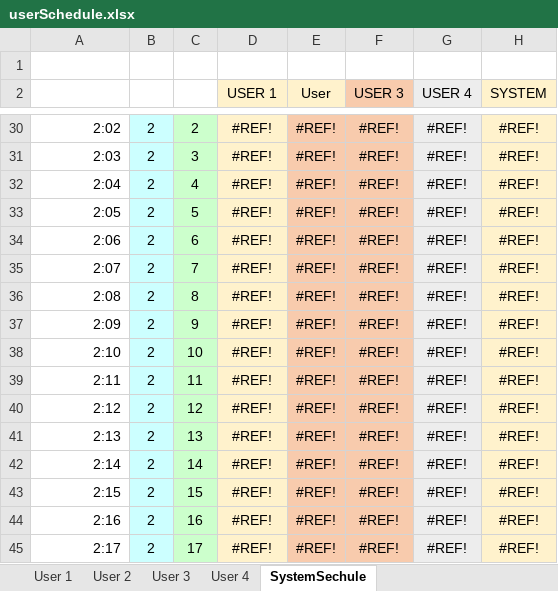
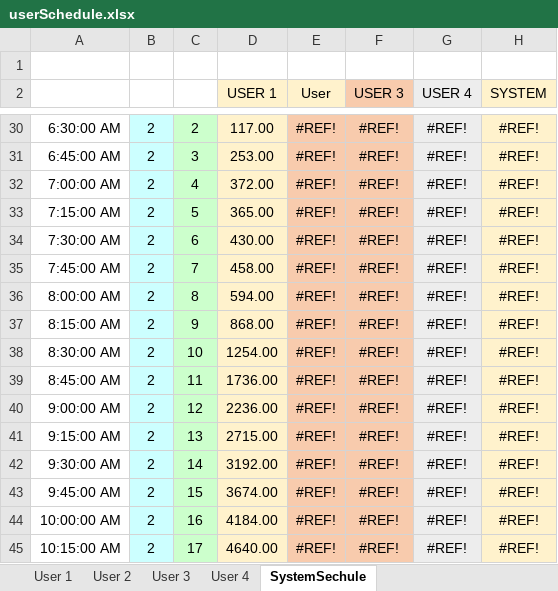
Before and after one commit to mindolink/EthStevecDevice, an Excel workbook: SimulatorUser/ImportData/userSchedule.xlsx, sheet SystemSechule, drawn as a sheet; only a part is shown, gaps mark what is left out; values as stored, in another font and other column widths than the file's, no borders; charts and pictures not drawn; the diff covers the shown part only; the diff names each change by its address in the sheet, - before the commit and + after, or states it on an @@ line.

```diff
--- a/SimulatorUser/ImportData/userSchedule.xlsx (sheet SystemSechule)
+++ b/SimulatorUser/ImportData/userSchedule.xlsx (sheet SystemSechule)
-A30: 2:02
+A30: 6:30:00 AM
-D30 (USER 1): #REF!
+D30 (USER 1): 117.00
-A31: 2:03
+A31: 6:45:00 AM
-D31 (USER 1): #REF!
+D31 (USER 1): 253.00
-A32: 2:04
+A32: 7:00:00 AM
-D32 (USER 1): #REF!
+D32 (USER 1): 372.00
-A33: 2:05
+A33: 7:15:00 AM
-D33 (USER 1): #REF!
+D33 (USER 1): 365.00
-A34: 2:06
+A34: 7:30:00 AM
-D34 (USER 1): #REF!
+D34 (USER 1): 430.00
-A35: 2:07
+A35: 7:45:00 AM
-D35 (USER 1): #REF!
+D35 (USER 1): 458.00
-A36: 2:08
+A36: 8:00:00 AM
-D36 (USER 1): #REF!
+D36 (USER 1): 594.00
-A37: 2:09
+A37: 8:15:00 AM
-D37 (USER 1): #REF!
+D37 (USER 1): 868.00
-A38: 2:10
+A38: 8:30:00 AM
-D38 (USER 1): #REF!
+D38 (USER 1): 1254.00
-A39: 2:11
+A39: 8:45:00 AM
-D39 (USER 1): #REF!
+D39 (USER 1): 1736.00
-A40: 2:12
+A40: 9:00:00 AM
-D40 (USER 1): #REF!
+D40 (USER 1): 2236.00
-A41: 2:13
+A41: 9:15:00 AM
-D41 (USER 1): #REF!
+D41 (USER 1): 2715.00
-A42: 2:14
+A42: 9:30:00 AM
-D42 (USER 1): #REF!
+D42 (USER 1): 3192.00
-A43: 2:15
+A43: 9:45:00 AM
-D43 (USER 1): #REF!
+D43 (USER 1): 3674.00
-A44: 2:16
+A44: 10:00:00 AM
-D44 (USER 1): #REF!
+D44 (USER 1): 4184.00
-A45: 2:17
+A45: 10:15:00 AM
-D45 (USER 1): #REF!
+D45 (USER 1): 4640.00
```
Also changed, not shown: 64 edited cells elsewhere in this sheet, sheet User 1, sheet User 3, sheet User 4, sheet User 2, charts or pictures, SimulatorUser/ImportData/userInfo.xlsx.
